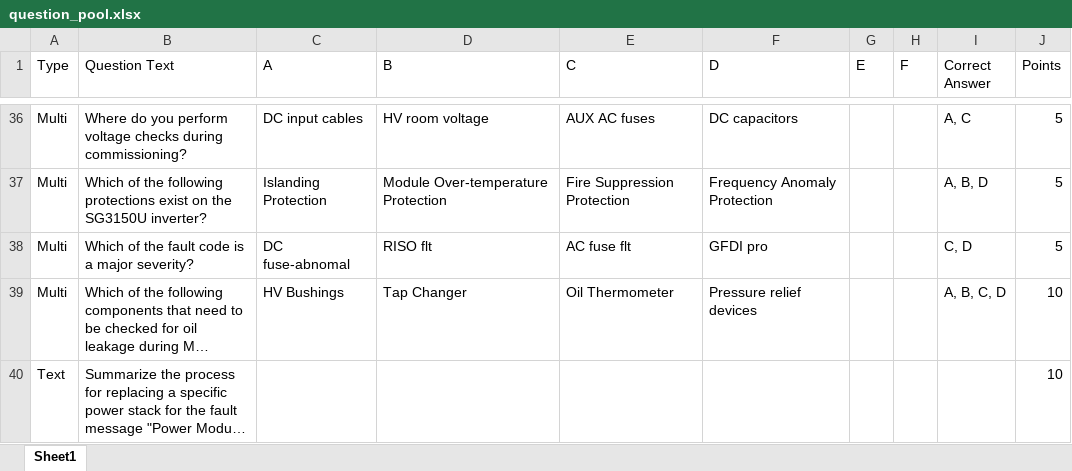
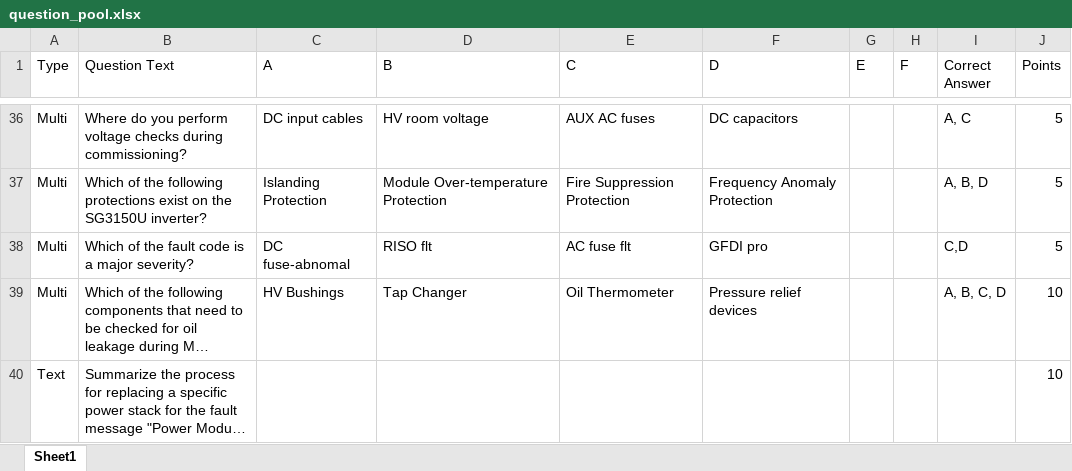
Before and after one commit to BowenHe1/Sungrow-Quiz-App, an Excel workbook: question_pool.xlsx, sheet Sheet1, drawn as a sheet; only a part is shown, gaps mark what is left out; long unchanged cells end in …; values as stored, in another font and other column widths than the file's, no borders; the diff names each change by its address in the sheet, - before the commit and + after, or states it on an @@ line.

Commit message:
Update SG3150U-MV question pool from testpool2

```diff
--- a/question_pool.xlsx (sheet Sheet1)
+++ b/question_pool.xlsx (sheet Sheet1)
-I38 (Correct Answer): C, D
+I38 (Correct Answer): C,D
```
